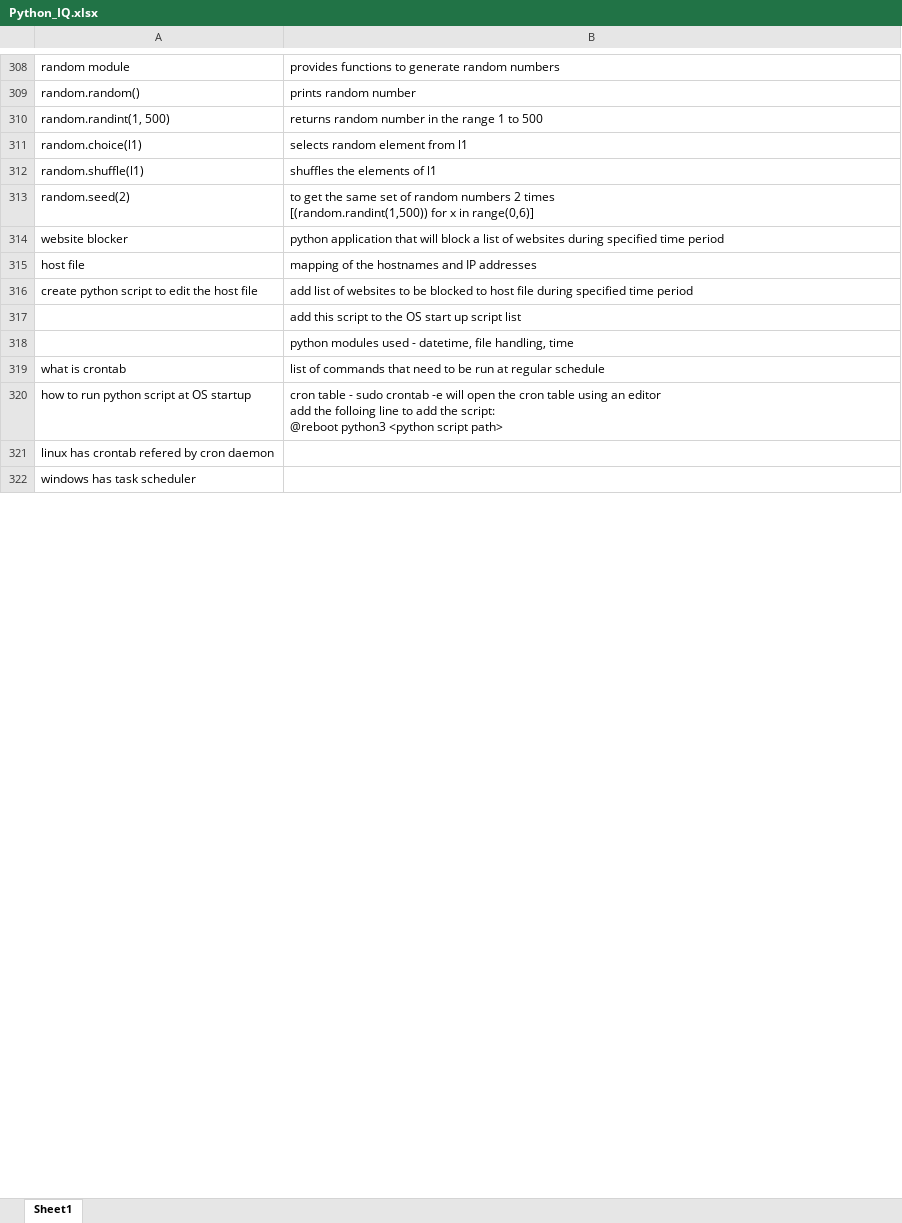
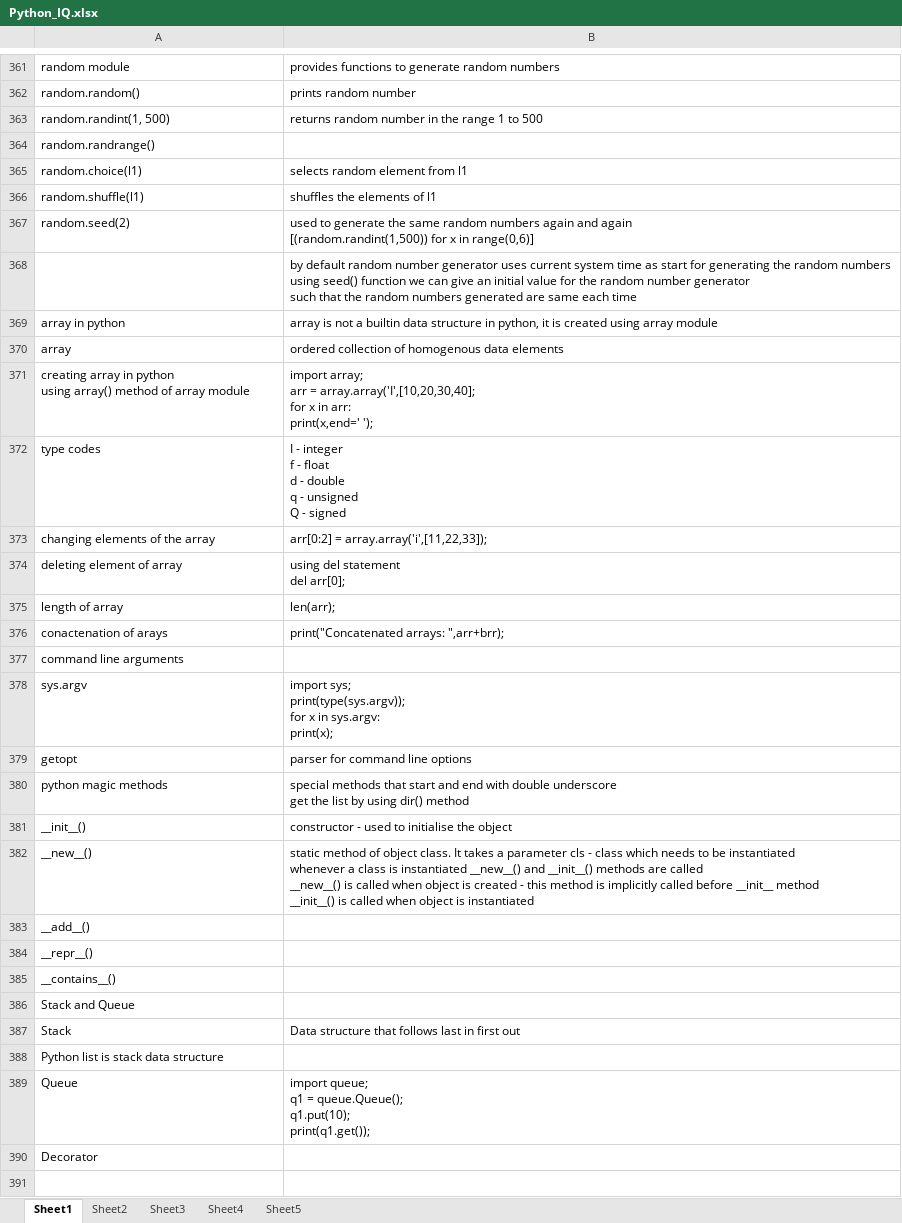
Before and after one commit to hemlata127/hemalata_choudhary, an Excel workbook: Backup/INTERVIEW_QUESTIONS/Python_IQ.xlsx, sheet Sheet1, drawn as a sheet; only a part is shown, gaps mark what is left out; values as stored, in another font and other column widths than the file's, no cell formats; addresses are those after the commit; ↵ is a line break in a cell; the diff covers the shown part only; the diff names each change by its address in the sheet, - before the commit and + after, or states it on an @@ line.

```diff
--- a/Backup/INTERVIEW_QUESTIONS/Python_IQ.xlsx (sheet Sheet1)
+++ b/Backup/INTERVIEW_QUESTIONS/Python_IQ.xlsx (sheet Sheet1)
+sheet tab: Sheet2
+sheet tab: Sheet3
+sheet tab: Sheet4
+sheet tab: Sheet5
+row 364: random.randrange()
-B367: to get the same set of random numbers 2 times ↵ [(random.randint(1,500)) for…
+B367: used to generate the same random numbers again and again ↵ [(random.randint(1,500)) for…
@@ row 314 moved to row 338: website blocker @@
@@ row 315 moved to row 339: host file @@
@@ row 316 moved to row 340: create python script to edit the host fi… @@
-B368: add this script to the OS start up script list
+B368: by default random number generator uses current system time as start for generating the random numbers ↵ using seed() function we can give an initial value for the random number generator ↵ such that the random numbers generated are same each time
@@ row 318 moved to row 342: python modules used - datetime, file han… @@
@@ row 319 moved to row 343: what is crontab @@
@@ row 320 moved to row 344: how to run python script at OS startup @@
+row 369: array in python | array is not a builtin data structure in python, it is created using array module
+row 370: array | ordered collection of homogenous data elements
+row 371: creating array in python ↵ using array() method of array module | import array; ↵ arr = array.array('I',[10,20,30,40]; ↵ for x in arr: ↵ print(x,end=' ');
+row 372: type codes | I - integer ↵ f - float ↵ d - double ↵ q - unsigned ↵ Q - signed
+row 373: changing elements of the array | arr[0:2] = array.array('i',[11,22,33]);
+row 374: deleting element of array | using del statement ↵ del arr[0];
+row 375: length of array | len(arr);
+row 376: conactenation of arays | print("Concatenated arrays: ",arr+brr);
-A377: linux has crontab refered by cron daemon
+A377: command line arguments
+row 378: sys.argv | import sys; ↵ print(type(sys.argv)); ↵ for x in sys.argv: ↵ print(x);
+row 379: getopt | parser for command line options
+row 380: python magic methods | special methods that start and end with double underscore ↵ get the list by using dir() method
+row 381: __init__() | constructor - used to initialise the object
+row 382: __new__() | static method of object class. It takes a parameter cls - class which needs to be instantiated ↵ whenever a class is instantiated __new__() and __init__() methods are called ↵ __new__() is called when object is created - this method is implicitly called before __init__ method ↵ __init__() is called when object is instantiated
-A383: windows has task scheduler
+A383: __add__()
+row 384: __repr__()
+row 385: __contains__()
+row 386: Stack and Queue
+row 387: Stack | Data structure that follows last in first out
+row 388: Python list is stack data structure
+row 389: Queue | import queue; ↵ q1 = queue.Queue(); ↵ q1.put(10); ↵ print(q1.get());
+row 390: Decorator
+row 391: (empty)
```
Also changed, not shown: 93 added rows, 32 removed rows and 71 edited cells elsewhere in this sheet, cell formats, Backup/INTERVIEW_QUESTIONS/Ansible_IQ.xlsx, 39 other files.
